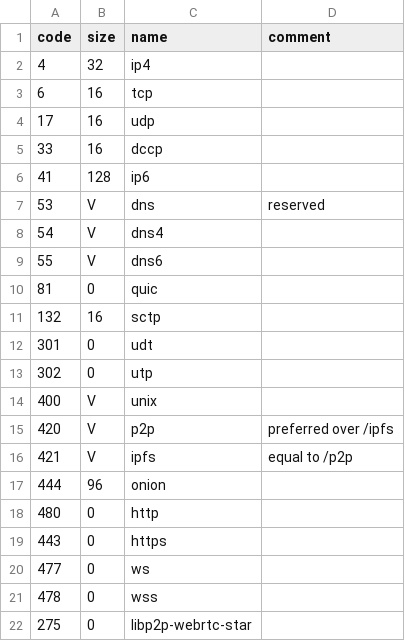
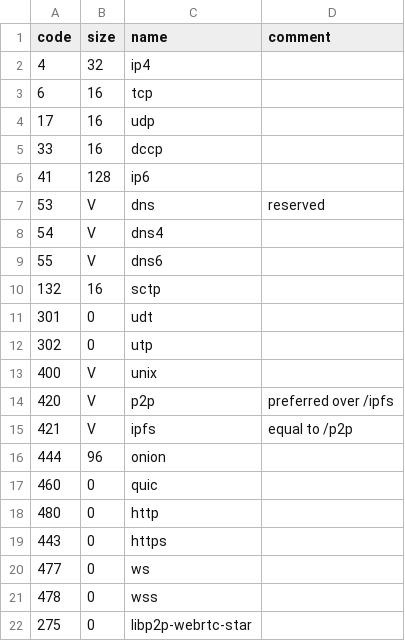
Before and after one commit to multiformats/multiaddr, a CSV file: protocols.csv, drawn as a sheet; only a part is shown; removed rows and columns are numbered as before the commit, all else as after; the diff names each change by its address in the sheet, - before the commit and + after, or states it on an @@ line.

Commit message:
fix QUIC

```diff
--- a/protocols.csv
+++ b/protocols.csv
-row 10: 81 | 0 | quic
+row 17: 460 | 0 | quic
```
